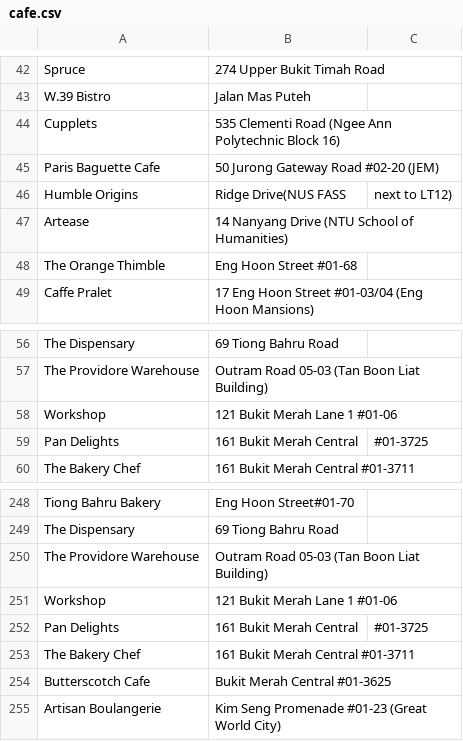
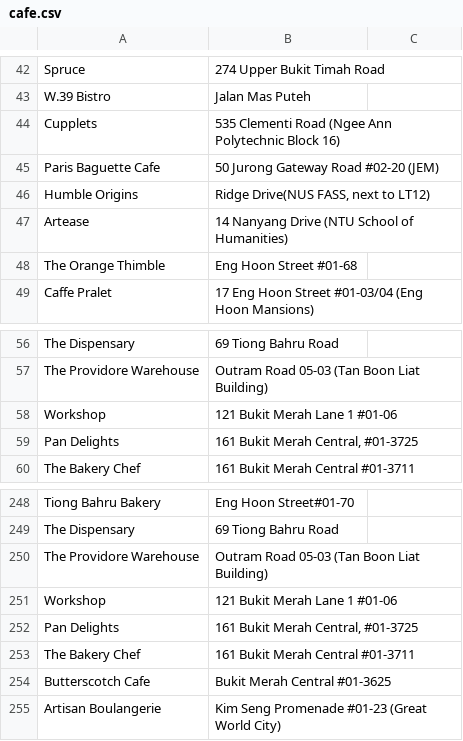
Before and after one commit to hojunhao/consumer, a CSV file: data/cafe.csv, drawn as a sheet; only a part is shown, gaps mark what is left out; removed rows and columns are numbered as before the commit, all else as after; the diff names each change by its address in the sheet, - before the commit and + after, or states it on an @@ line.

Commit message:
Updated Cafe l

```diff
--- a/data/cafe.csv
+++ b/data/cafe.csv
-row 46: Humble Origins | Ridge Drive(NUS FASS | next to LT12)
+row 46: Humble Origins | Ridge Drive(NUS FASS, next to LT12)
-row 59: Pan Delights | 161 Bukit Merah Central | #01-3725
+row 59: Pan Delights | 161 Bukit Merah Central, #01-3725
-row 252: Pan Delights | 161 Bukit Merah Central | #01-3725
+row 252: Pan Delights | 161 Bukit Merah Central, #01-3725
```
Also changed, not shown: 1 other file.
